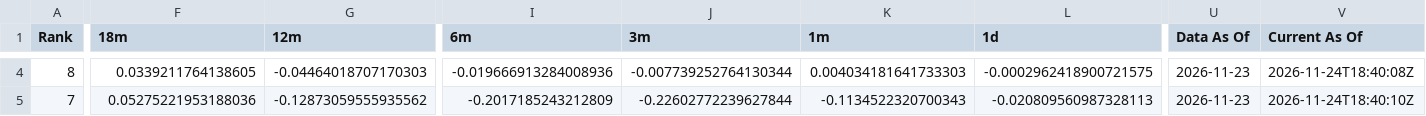
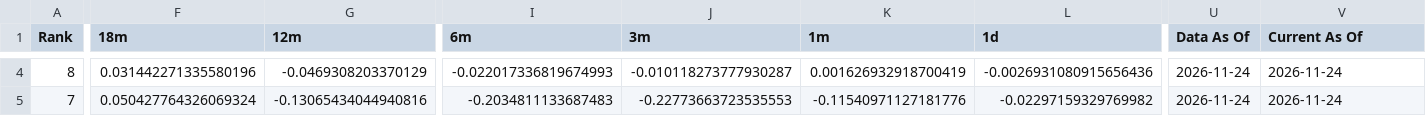
Before and after one commit to DarkMoonv1/NEFTy, a CSV file: Survivor_LATEST.csv, drawn as a sheet; only a part is shown, gaps mark what is left out; the diff covers the shown part only; the diff names each change by its address in the sheet, - before the commit and + after, or states it on an @@ line.

```diff
--- a/Survivor_LATEST.csv
+++ b/Survivor_LATEST.csv
-F4 (18m): 0.0339211764138605
+F4 (18m): 0.031442271335580196
-G4 (12m): -0.04464018707170303
+G4 (12m): -0.0469308203370129
-I4 (6m): -0.019666913284008936
+I4 (6m): -0.022017336819674993
-J4 (3m): -0.007739252764130344
+J4 (3m): -0.010118273777930287
-K4 (1m): 0.004034181641733303
+K4 (1m): 0.001626932918700419
-L4 (1d): -0.0002962418900721575
+L4 (1d): -0.0026931080915656436
-U4:U5 (Data As Of): 2026-11-23
+U4:U5 (Data As Of): 2026-11-24
-V4 (Current As Of): 2026-11-24T18:40:08Z
+V4 (Current As Of): 2026-11-24
-F5 (18m): 0.05275221953188036
+F5 (18m): 0.050427764326069324
-G5 (12m): -0.12873059555935562
+G5 (12m): -0.13065434044940816
-I5 (6m): -0.2017185243212809
+I5 (6m): -0.2034811133687483
-J5 (3m): -0.22602772239627844
+J5 (3m): -0.22773663723535553
-K5 (1m): -0.1134522320700343
+K5 (1m): -0.11540971127181776
-L5 (1d): -0.020809560987328113
+L5 (1d): -0.02297159329769982
-V5 (Current As Of): 2026-11-24T18:40:10Z
+V5 (Current As Of): 2026-11-24
```
Also changed, not shown: 128 edited cells elsewhere in this file.
